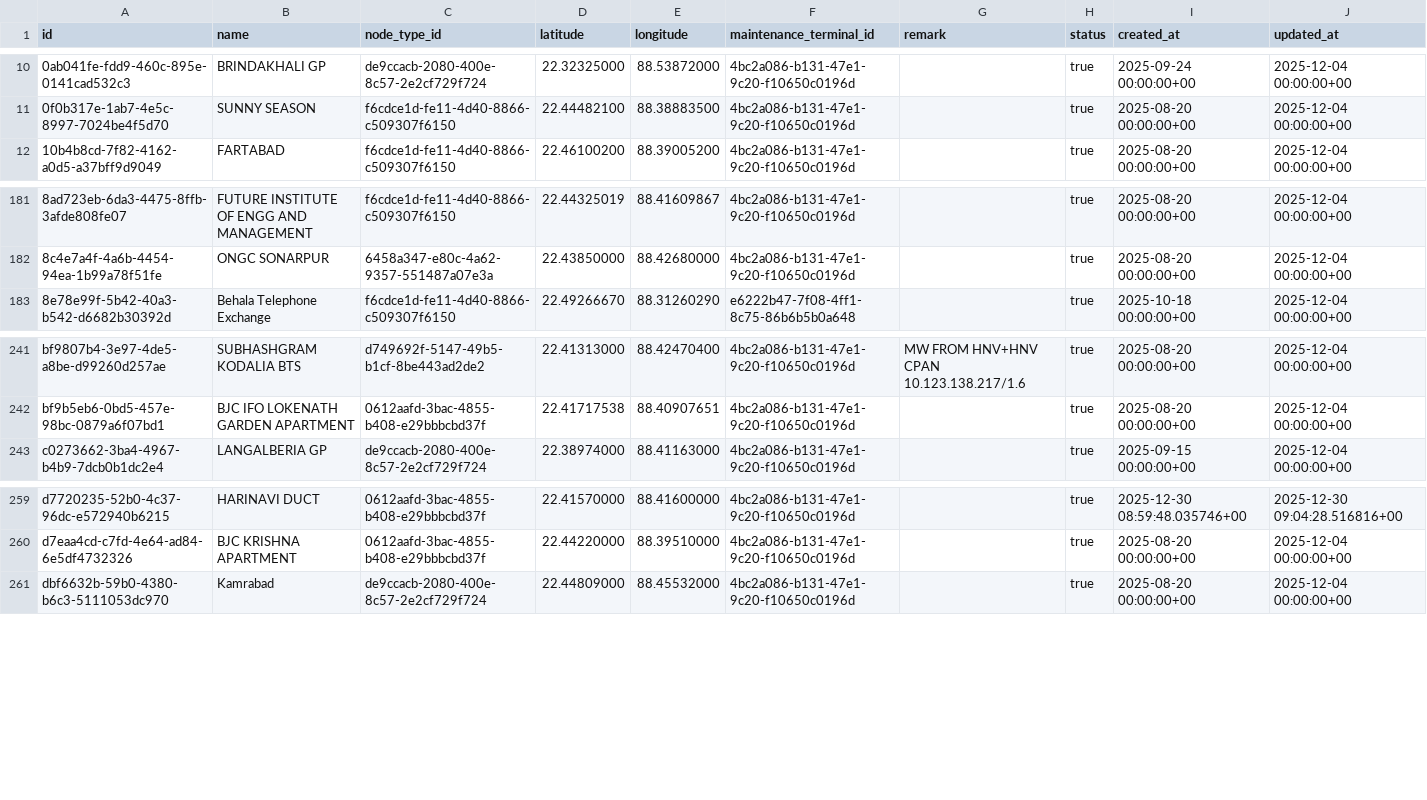
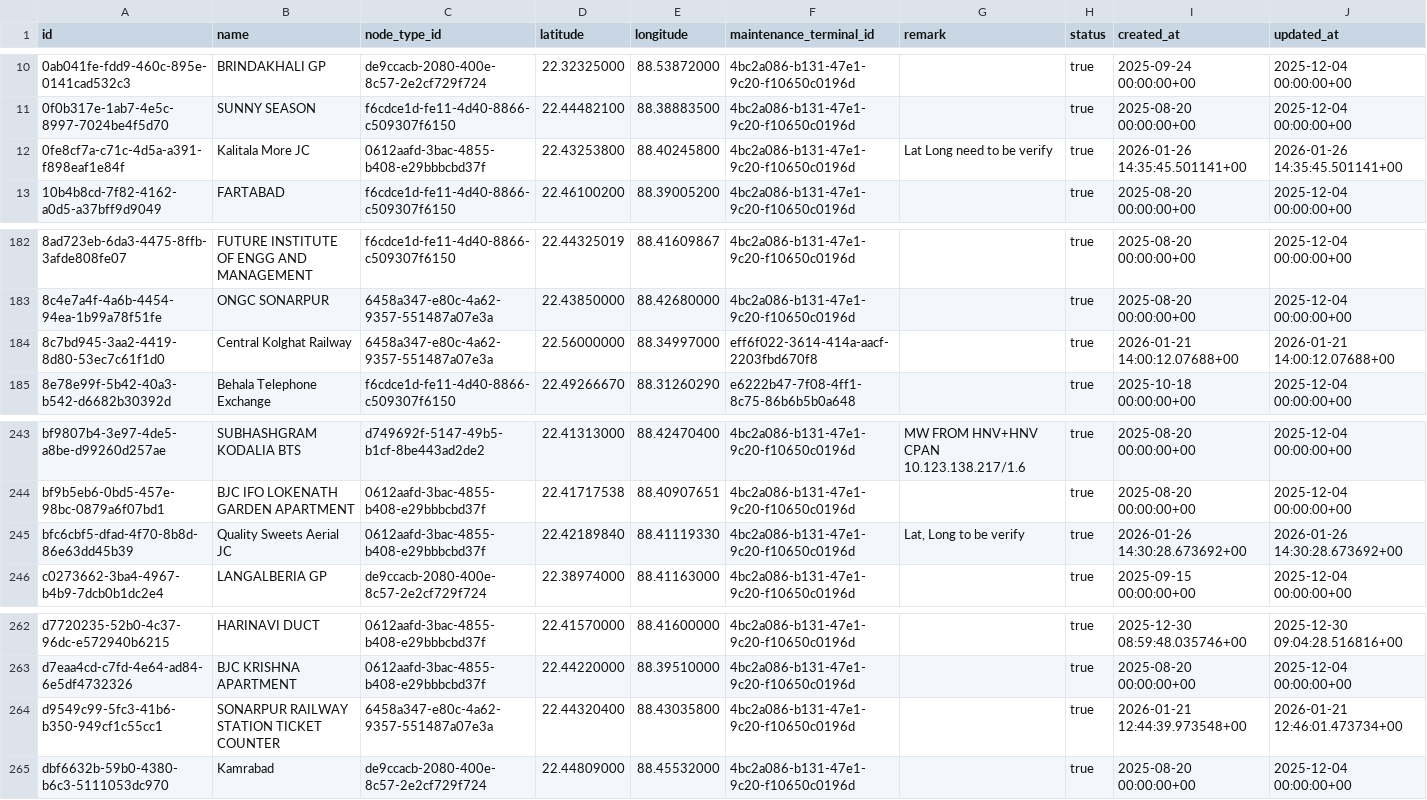
Before and after one commit to sdetmharinavi/hnvtx, a CSV file: data/csv/nodes_rows.csv, drawn as a sheet; only a part is shown, gaps mark what is left out; the diff names each change by its address in the sheet, - before the commit and + after, or states it on an @@ line.

```diff
--- a/data/csv/nodes_rows.csv
+++ b/data/csv/nodes_rows.csv
+row 12: 0fe8cf7a-c71c-4d5a-a391-f898eaf1e84f | Kalitala More JC | 0612aafd-3bac-4855-b408-e29bbbcbd37f | 22.43253800 | 88.40245800 | 4bc2a086-b131-47e1-9c20-f10650c0196d | Lat Long need to be verify | true | 2026-01-26 14:35:45.501141+00 | 2026-01-26 14:35:45.501141+00
+row 184: 8c7bd945-3aa2-4419-8d80-53ec7c61f1d0 | Central Kolghat Railway | 6458a347-e80c-4a62-9357-551487a07e3a | 22.56000000 | 88.34997000 | eff6f022-3614-414a-aacf-2203fbd670f8 |  | true | 2026-01-21 14:00:12.07688+00 | 2026-01-21 14:00:12.07688+00
+row 245: bfc6cbf5-dfad-4f70-8b8d-86e63dd45b39 | Quality Sweets Aerial JC | 0612aafd-3bac-4855-b408-e29bbbcbd37f | 22.42189840 | 88.41119330 | 4bc2a086-b131-47e1-9c20-f10650c0196d | Lat, Long to be verify | true | 2026-01-26 14:30:28.673692+00 | 2026-01-26 14:30:28.673692+00
+row 264: d9549c99-5fc3-41b6-b350-949cf1c55cc1 | SONARPUR RAILWAY STATION TICKET COUNTER | 6458a347-e80c-4a62-9357-551487a07e3a | 22.44320400 | 88.43035800 | 4bc2a086-b131-47e1-9c20-f10650c0196d |  | true | 2026-01-21 12:44:39.973548+00 | 2026-01-21 12:46:01.473734+00
```
Also changed, not shown: data/csv/cable_segments_rows.csv, data/csv/fiber_splices_rows.csv, 17 other files.
